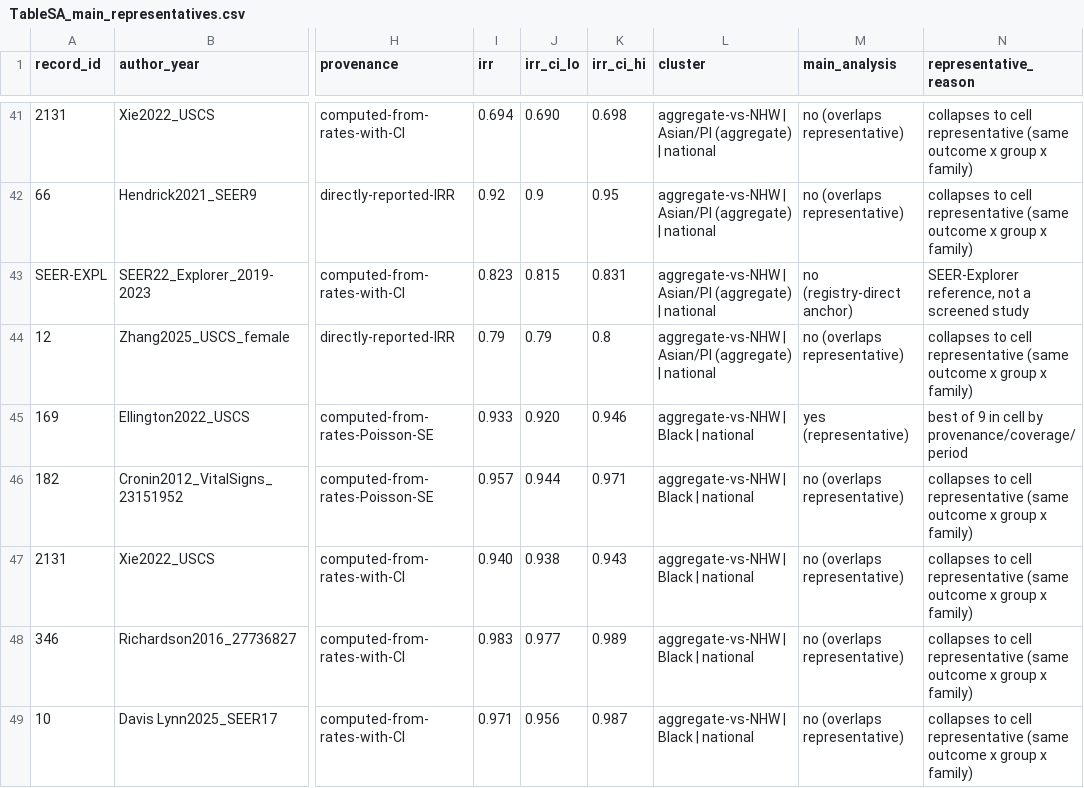
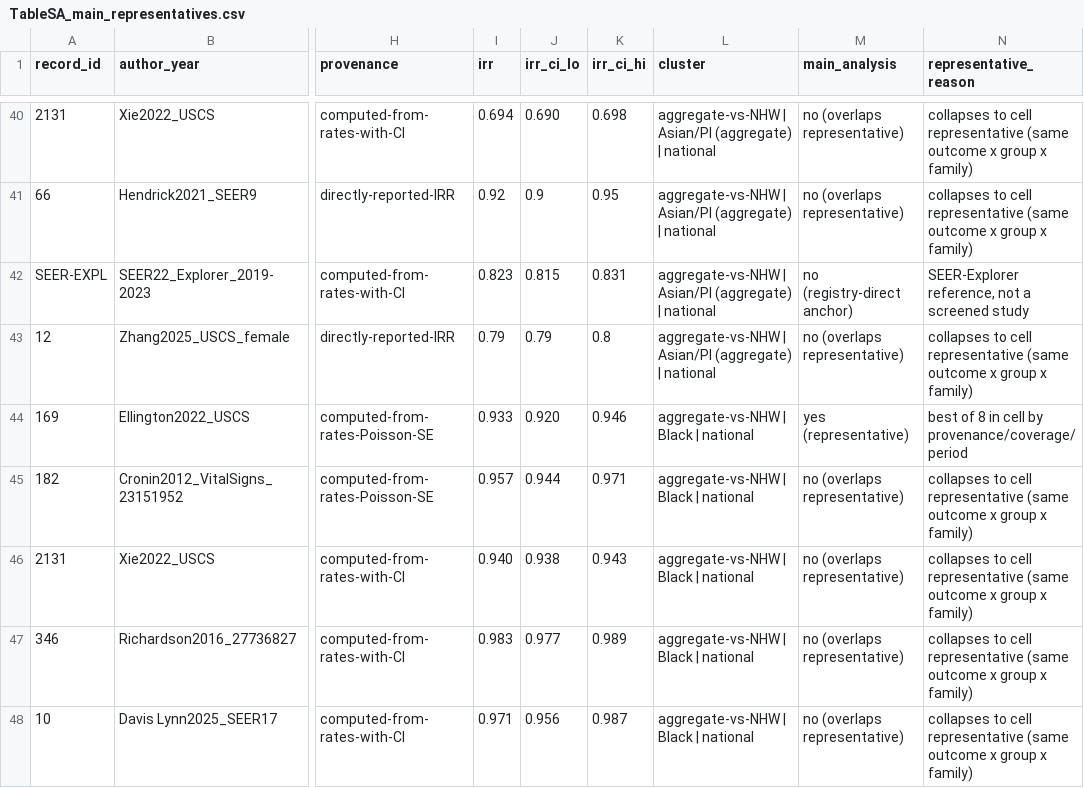
Before and after one commit to p16791918-lab/Meta, a CSV file: meta_agents/search_v2/TableSA_main_representatives.csv, drawn as a sheet; only a part is shown, gaps mark what is left out; addresses are those after the commit; the diff covers the shown part only; the diff names each change by its address in the sheet, - before the commit and + after, or states it on an @@ line.

```diff
--- a/meta_agents/search_v2/TableSA_main_representatives.csv
+++ b/meta_agents/search_v2/TableSA_main_representatives.csv
-N44 (representative_reason): best of 9 in cell…
+N44 (representative_reason): best of 8 in cell…
```
Also changed, not shown: 2 removed rows and 6 edited cells elsewhere in this file, meta_agents/search_v2/breast_extraction.csv, meta_agents/search_v2/outputs/Sensitivity1_good_rob.csv, 18 other files.
